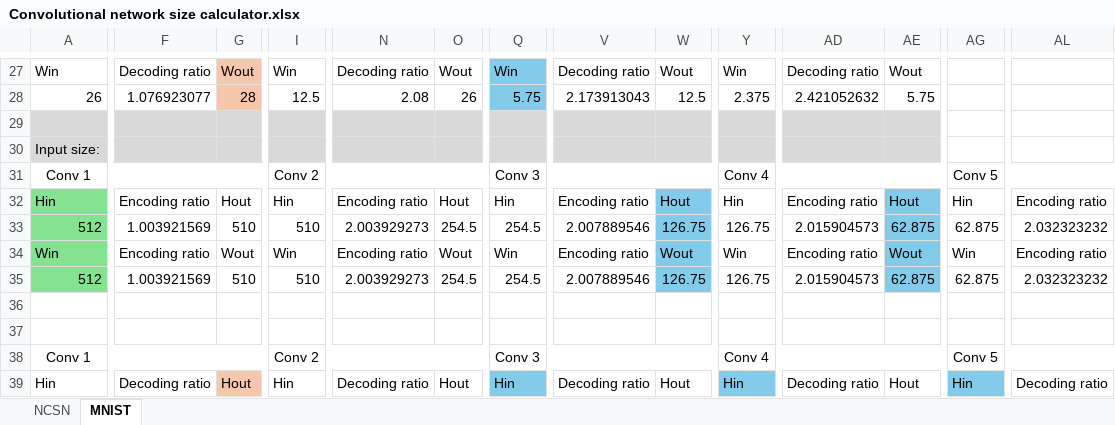
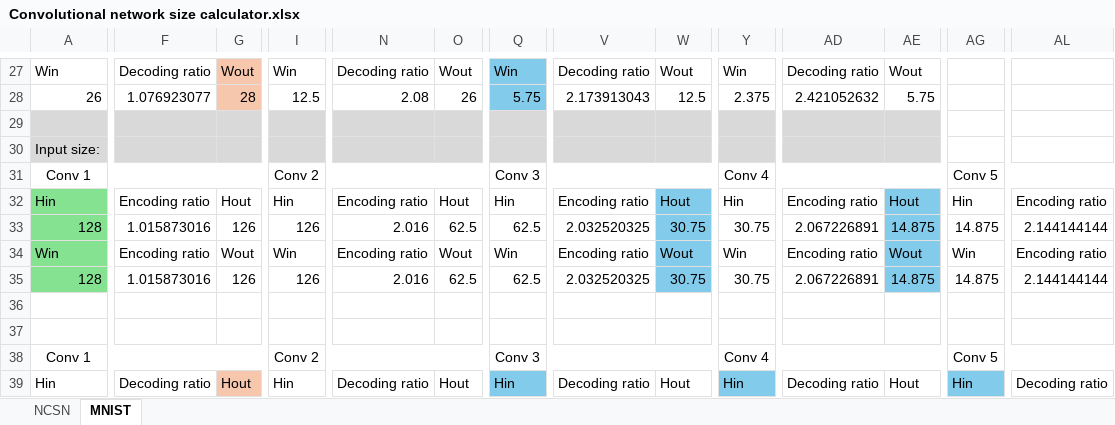
Before and after one commit to timvanharen/Sparse-recovery-of-IR-images-using-a-score-based-model, an Excel workbook: Convolutional network size calculator.xlsx, sheet MNIST, drawn as a sheet; only a part is shown, gaps mark what is left out; values as stored, in another font and other column widths than the file's, no borders; the diff covers the shown part only; the diff names each change by its address in the sheet, - before the commit and + after, or states it on an @@ line.

Commit message:
some changes to the excel

```diff
--- a/Convolutional network size calculator.xlsx (sheet MNIST)
+++ b/Convolutional network size calculator.xlsx (sheet MNIST)
-A33: 512
+A33: 128
-F33: 1.003921569
+F33: 1.015873016
-G33: 510
+G33: 126
-I33: 510
+I33: 126
-N33: 2.003929273
+N33: 2.016
-O33: 254.5
+O33: 62.5
-Q33: 254.5
+Q33: 62.5
-V33: 2.007889546
+V33: 2.032520325
-W33: 126.75
+W33: 30.75
-Y33: 126.75
+Y33: 30.75
-AD33: 2.015904573
+AD33: 2.067226891
-AE33: 62.875
+AE33: 14.875
-AG33: 62.875
+AG33: 14.875
-AL33: 2.032323232
+AL33: 2.144144144
-A35: 512
+A35: 128
-F35: 1.003921569
+F35: 1.015873016
-G35: 510
+G35: 126
-I35: 510
+I35: 126
-N35: 2.003929273
+N35: 2.016
-O35: 254.5
+O35: 62.5
-Q35: 254.5
+Q35: 62.5
-V35: 2.007889546
+V35: 2.032520325
-W35: 126.75
+W35: 30.75
-Y35: 126.75
+Y35: 30.75
-AD35: 2.015904573
+AD35: 2.067226891
-AE35: 62.875
+AE35: 14.875
-AG35: 62.875
+AG35: 14.875
-AL35: 2.032323232
+AL35: 2.144144144
```
Also changed, not shown: 44 edited cells elsewhere in this sheet.
